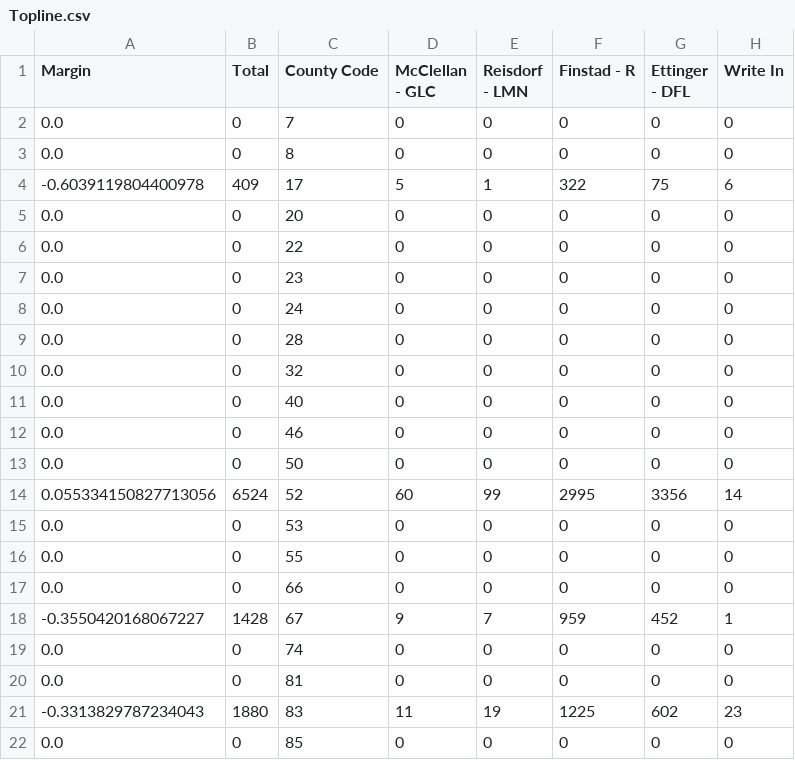
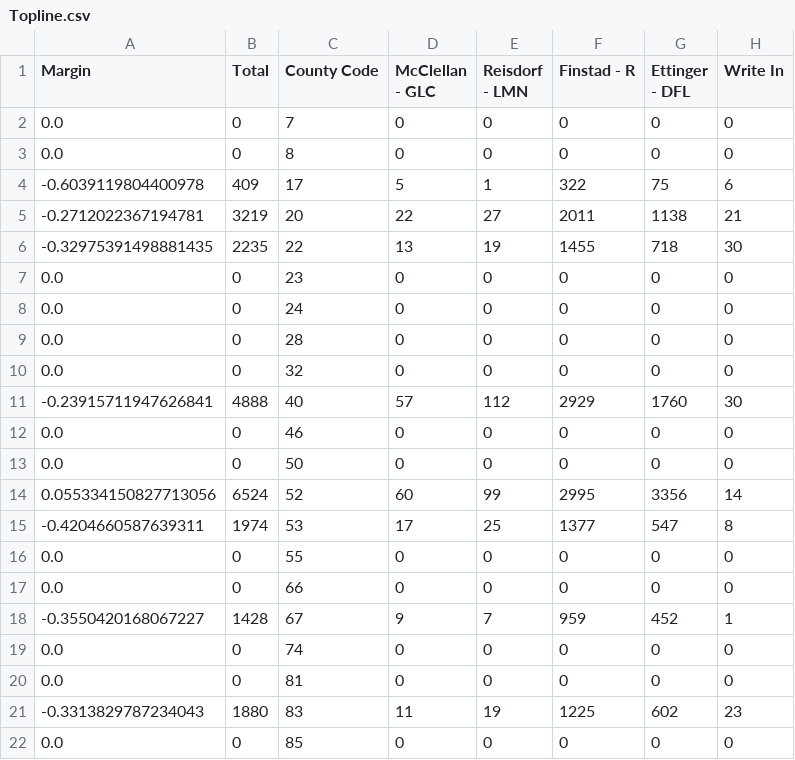
Before and after one commit to Napervillpol/MN-1st-District-Special, a CSV file: Topline.csv, drawn as a sheet.

```diff
--- a/Topline.csv
+++ b/Topline.csv
@@ -4,4 +4,4 @@ Margin,Total,County Code,McClellan - GLC,Reisdorf - LMN,Finstad - R,Ettinger - D
 -0.6039119804400978,409,17,5,1,322,75,6
-0.0,0,20,0,0,0,0,0
-0.0,0,22,0,0,0,0,0
+-0.2712022367194781,3219,20,22,27,2011,1138,21
+-0.32975391498881435,2235,22,13,19,1455,718,30
 0.0,0,23,0,0,0,0,0
@@ -10,3 +10,3 @@ Margin,Total,County Code,McClellan - GLC,Reisdorf - LMN,Finstad - R,Ettinger - D
 0.0,0,32,0,0,0,0,0
-0.0,0,40,0,0,0,0,0
+-0.23915711947626841,4888,40,57,112,2929,1760,30
 0.0,0,46,0,0,0,0,0
@@ -14,3 +14,3 @@ Margin,Total,County Code,McClellan - GLC,Reisdorf - LMN,Finstad - R,Ettinger - D
 0.055334150827713056,6524,52,60,99,2995,3356,14
-0.0,0,53,0,0,0,0,0
+-0.4204660587639311,1974,53,17,25,1377,547,8
 0.0,0,55,0,0,0,0,0
```
Also changed, not shown: Output.csv, 5 other files.
